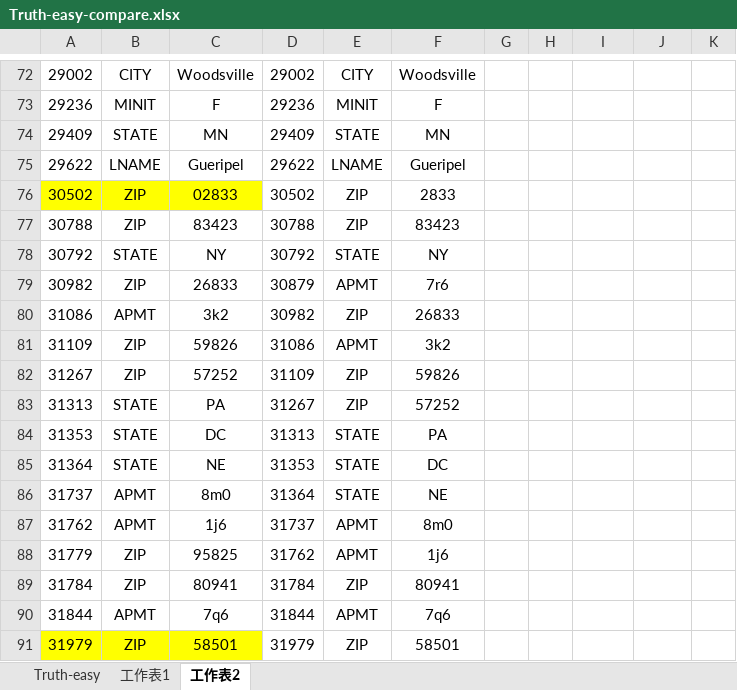
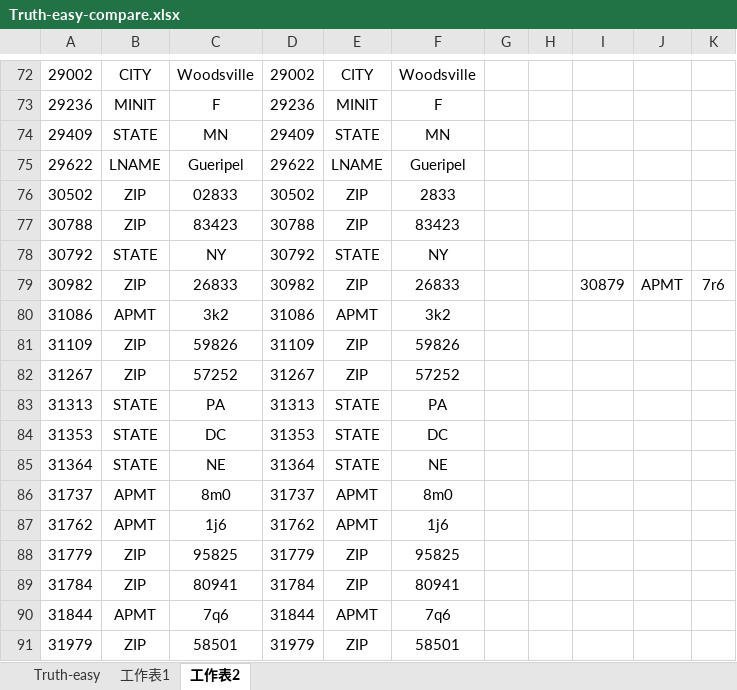
Before and after one commit to pishilong/DQCupPiSL, an Excel workbook: input/Truth-easy-compare.xlsx, sheet 工作表2, drawn as a sheet; only a part is shown, gaps mark what is left out; values as stored, in another font and other column widths than the file's, no borders; the diff covers the shown part only; the diff names each change by its address in the sheet, - before the commit and + after, or states it on an @@ line.

```diff
--- a/input/Truth-easy-compare.xlsx (sheet 工作表2)
+++ b/input/Truth-easy-compare.xlsx (sheet 工作表2)
-A76:C76 fill: #FFFF00
+A76:C76 fill: none
-D79: 30879
+D79: 30982
-E79: APMT
+E79: ZIP
-F79: 7r6
+F79: 26833
-I79: (empty)
+I79: 30879
-J79: (empty)
+J79: APMT
-K79: (empty)
+K79: 7r6
-D80: 30982
+D80: 31086
-E80: ZIP
+E80: APMT
-F80: 26833
+F80: 3k2
-D81: 31086
+D81: 31109
-E81: APMT
+E81: ZIP
-F81: 3k2
+F81: 59826
-D82: 31109
+D82: 31267
-F82: 59826
+F82: 57252
-D83: 31267
+D83: 31313
-E83: ZIP
+E83: STATE
-F83: 57252
+F83: PA
-D84: 31313
+D84: 31353
-F84: PA
+F84: DC
-D85: 31353
+D85: 31364
-F85: DC
+F85: NE
-D86: 31364
+D86: 31737
-E86: STATE
+E86: APMT
-F86: NE
+F86: 8m0
-D87: 31737
+D87: 31762
-F87: 8m0
+F87: 1j6
-D88: 31762
+D88: 31779
-E88: APMT
+E88: ZIP
-F88: 1j6
+F88: 95825
-A91:C91 fill: #FFFF00
+A91:C91 fill: none
```
Also changed, not shown: 84 edited cells and cell formats elsewhere in this sheet, 1 other file.
